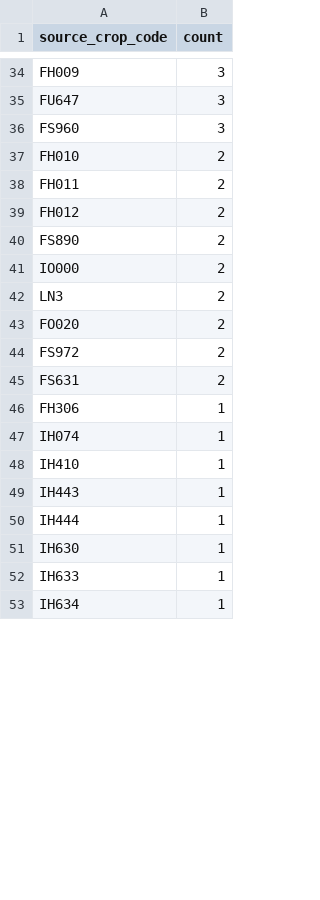
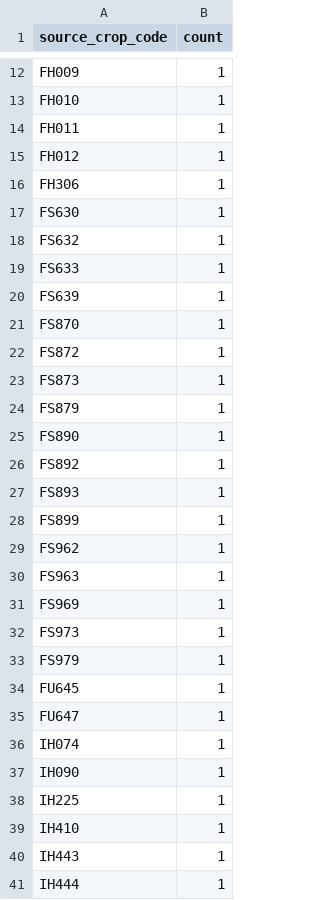
Before and after one commit to junborisproject0207-collab/vege-price-backend, a CSV file: output/unmatched_top_codes.csv, drawn as a sheet; only a part is shown, gaps mark what is left out; the shorter side is filled out with more unchanged rows; removed rows and columns are numbered as before the commit, all else as after; the diff covers the shown part only; the diff names each change by its address in the sheet, - before the commit and + after, or states it on an @@ line.

```diff
--- a/output/unmatched_top_codes.csv
+++ b/output/unmatched_top_codes.csv
-B12 (count): 3
+B12 (count): 1
-row 35: FU647 | 3
-row 36: FS960 | 3
-B13:B15 (count): 2
+B13:B15 (count): 1
-row 40: FS890 | 2
-row 41: IO000 | 2
-row 42: LN3 | 2
-row 43: FO020 | 2
-row 44: FS972 | 2
-row 45: FS631 | 2
+row 17: FS630 | 1
+row 18: FS632 | 1
+row 19: FS633 | 1
+row 20: FS639 | 1
+row 21: FS870 | 1
+row 22: FS872 | 1
+row 23: FS873 | 1
+row 24: FS879 | 1
+row 25: FS890 | 1
+row 26: FS892 | 1
+row 27: FS893 | 1
+row 28: FS899 | 1
+row 29: FS962 | 1
+row 30: FS963 | 1
+row 31: FS969 | 1
+row 32: FS973 | 1
+row 33: FS979 | 1
+row 34: FU645 | 1
+row 35: FU647 | 1
+row 37: IH090 | 1
+row 38: IH225 | 1
```
Also changed, not shown: 5 added rows, 34 removed rows and 7 edited cells elsewhere in this file, output/unmatched_top_names.csv, 10 other files.
